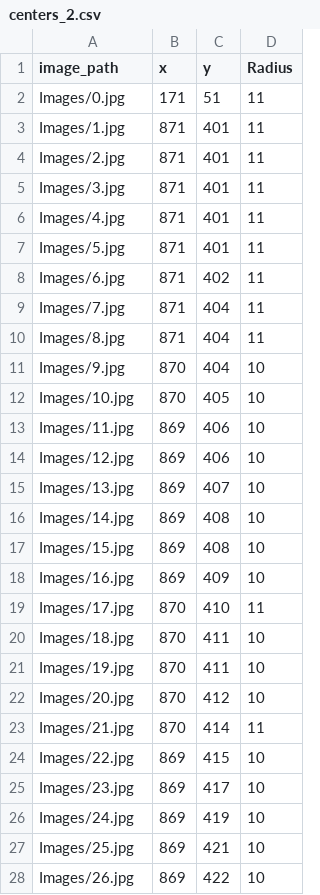
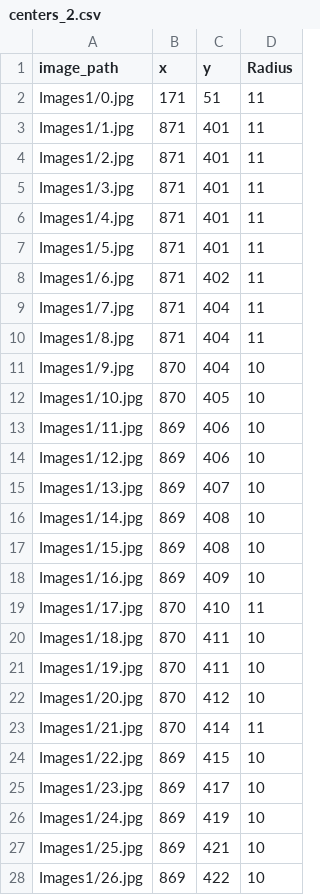
Before and after one commit to Hari31416/mini-project, a CSV file: data/centers_2.csv, drawn as a sheet; only a part is shown; the diff covers the shown part only.

Commit message:
extracting centers by subtracting images

```diff
--- a/data/centers_2.csv
+++ b/data/centers_2.csv
@@ -1,28 +1,28 @@
 image_path,x,y,Radius
-Images/0.jpg,171,51,11
-Images/1.jpg,871,401,11
-Images/2.jpg,871,401,11
-Images/3.jpg,871,401,11
-Images/4.jpg,871,401,11
-Images/5.jpg,871,401,11
-Images/6.jpg,871,402,11
-Images/7.jpg,871,404,11
-Images/8.jpg,871,404,11
-Images/9.jpg,870,404,10
-Images/10.jpg,870,405,10
-Images/11.jpg,869,406,10
-Images/12.jpg,869,406,10
-Images/13.jpg,869,407,10
-Images/14.jpg,869,408,10
-Images/15.jpg,869,408,10
-Images/16.jpg,869,409,10
-Images/17.jpg,870,410,11
-Images/18.jpg,870,411,10
-Images/19.jpg,870,411,10
-Images/20.jpg,870,412,10
-Images/21.jpg,870,414,11
-Images/22.jpg,869,415,10
-Images/23.jpg,869,417,10
-Images/24.jpg,869,419,10
-Images/25.jpg,869,421,10
-Images/26.jpg,869,422,10
+Images1/0.jpg,171,51,11
+Images1/1.jpg,871,401,11
+Images1/2.jpg,871,401,11
+Images1/3.jpg,871,401,11
+Images1/4.jpg,871,401,11
+Images1/5.jpg,871,401,11
+Images1/6.jpg,871,402,11
+Images1/7.jpg,871,404,11
+Images1/8.jpg,871,404,11
+Images1/9.jpg,870,404,10
+Images1/10.jpg,870,405,10
+Images1/11.jpg,869,406,10
+Images1/12.jpg,869,406,10
+Images1/13.jpg,869,407,10
+Images1/14.jpg,869,408,10
+Images1/15.jpg,869,408,10
+Images1/16.jpg,869,409,10
+Images1/17.jpg,870,410,11
+Images1/18.jpg,870,411,10
+Images1/19.jpg,870,411,10
+Images1/20.jpg,870,412,10
+Images1/21.jpg,870,414,11
+Images1/22.jpg,869,415,10
+Images1/23.jpg,869,417,10
+Images1/24.jpg,869,419,10
+Images1/25.jpg,869,421,10
+Images1/26.jpg,869,422,10
```
Also changed, not shown: 115 edited cells elsewhere in this file, 8 other files.
